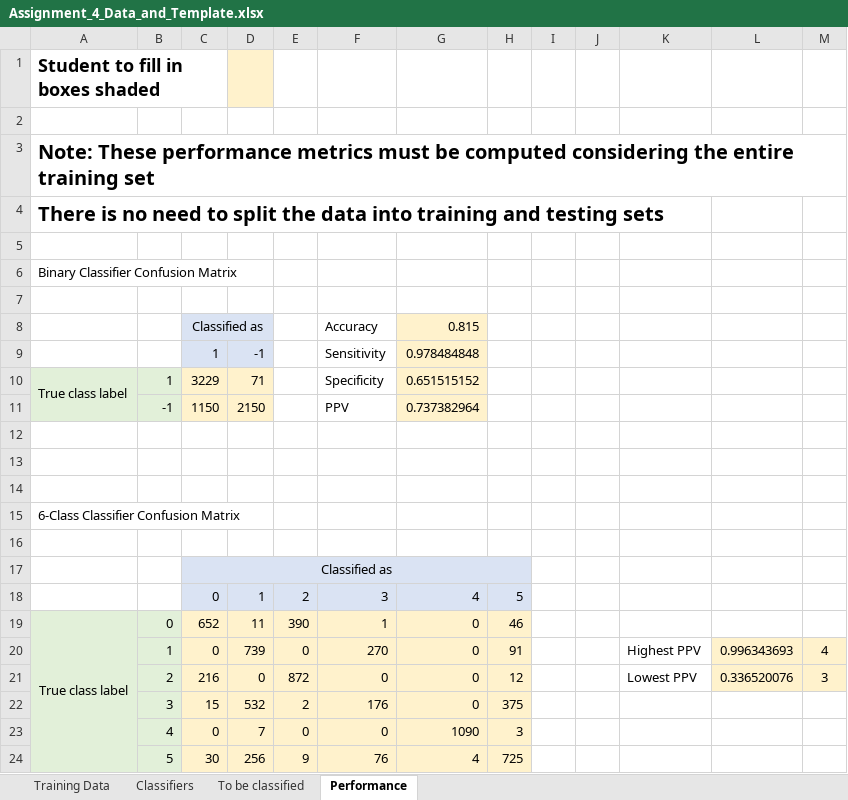
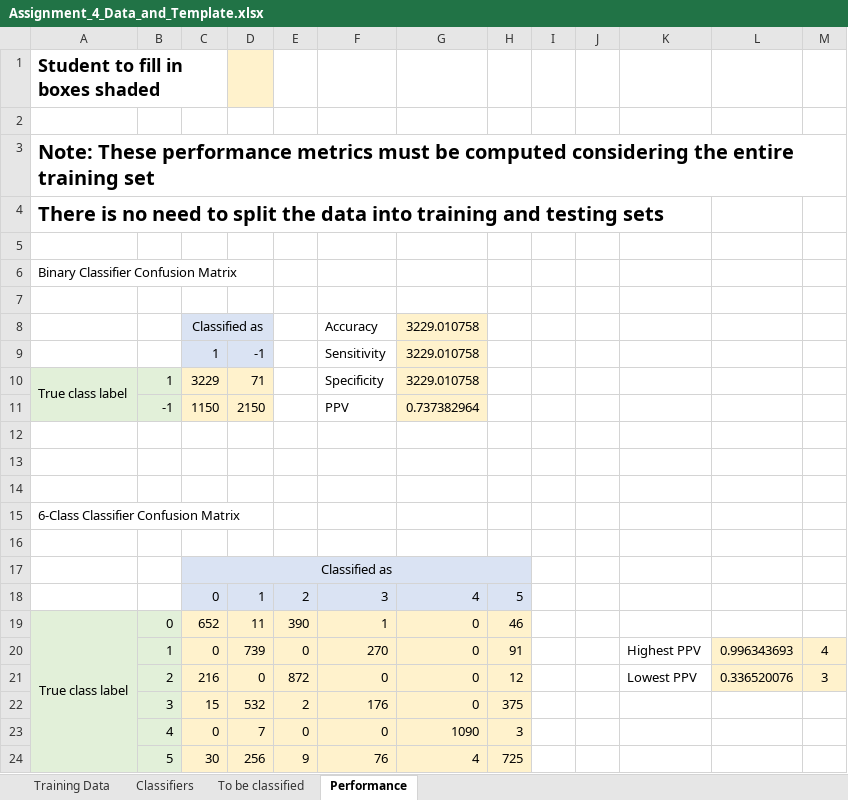
Before and after one commit to orhaneng/MachineLearningUCSC, an Excel workbook: Assignment#4/Assignment_4_Data_and_Template.xlsx, sheet Performance, drawn as a sheet; values as stored, in another font and other column widths than the file's, no borders; the diff names each change by its address in the sheet, - before the commit and + after, or states it on an @@ line.

```diff
--- a/Assignment#4/Assignment_4_Data_and_Template.xlsx (sheet Performance)
+++ b/Assignment#4/Assignment_4_Data_and_Template.xlsx (sheet Performance)
-G8: 0.815
+G8: 3229.010758
-G9: 0.978484848
+G9: 3229.010758
-G10: 0.651515152
+G10: 3229.010758
```
Also changed, not shown: Assignment#5/Assignment_5_Data_and_Template.xlsx, 2 other files.
